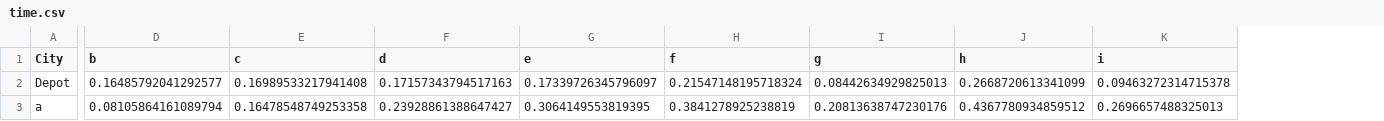
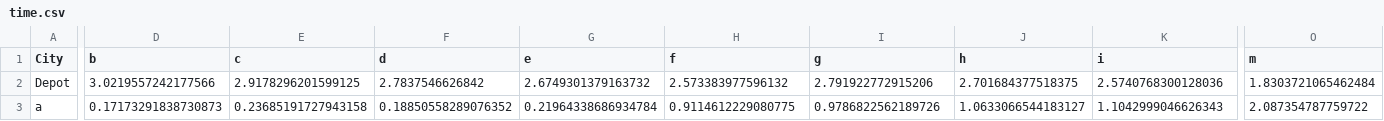
Before and after one commit to ayush6624/drone-vrp, a CSV file: time.csv, drawn as a sheet; only a part is shown, gaps mark what is left out; the diff covers the shown part only; the diff names each change by its address in the sheet, - before the commit and + after, or states it on an @@ line.

```diff
--- a/time.csv
+++ b/time.csv
+column O (m), rows 2-3: 1.8303721065462484 | 2.087354787759722
-D2 (b): 0.16485792041292577
+D2 (b): 3.0219557242177566
-E2 (c): 0.16989533217941408
+E2 (c): 2.9178296201599125
-F2 (d): 0.17157343794517163
+F2 (d): 2.7837546626842
-G2 (e): 0.17339726345796097
+G2 (e): 2.6749301379163732
-H2 (f): 0.21547148195718324
+H2 (f): 2.573383977596132
-I2 (g): 0.08442634929825013
+I2 (g): 2.791922772915206
-J2 (h): 0.2668720613341099
+J2 (h): 2.701684377518375
-K2 (i): 0.09463272314715378
+K2 (i): 2.5740768300128036
-D3 (b): 0.08105864161089794
+D3 (b): 0.17173291838730873
-E3 (c): 0.16478548749253358
+E3 (c): 0.23685191727943158
-F3 (d): 0.23928861388647427
+F3 (d): 0.18850558289076352
-G3 (e): 0.3064149553819395
+G3 (e): 0.21964338686934784
-H3 (f): 0.3841278925238819
+H3 (f): 0.9114612229080775
-I3 (g): 0.20813638747230176
+I3 (g): 0.9786822562189726
-J3 (h): 0.4367780934859512
+J3 (h): 1.0633066544183127
-K3 (i): 0.2696657488325013
+K3 (i): 1.1042999046626343
```
Also changed, not shown: 1 added row and 140 edited cells elsewhere in this file, coordinates.csv, coordinates_kmeans.csv, 11 other files.
